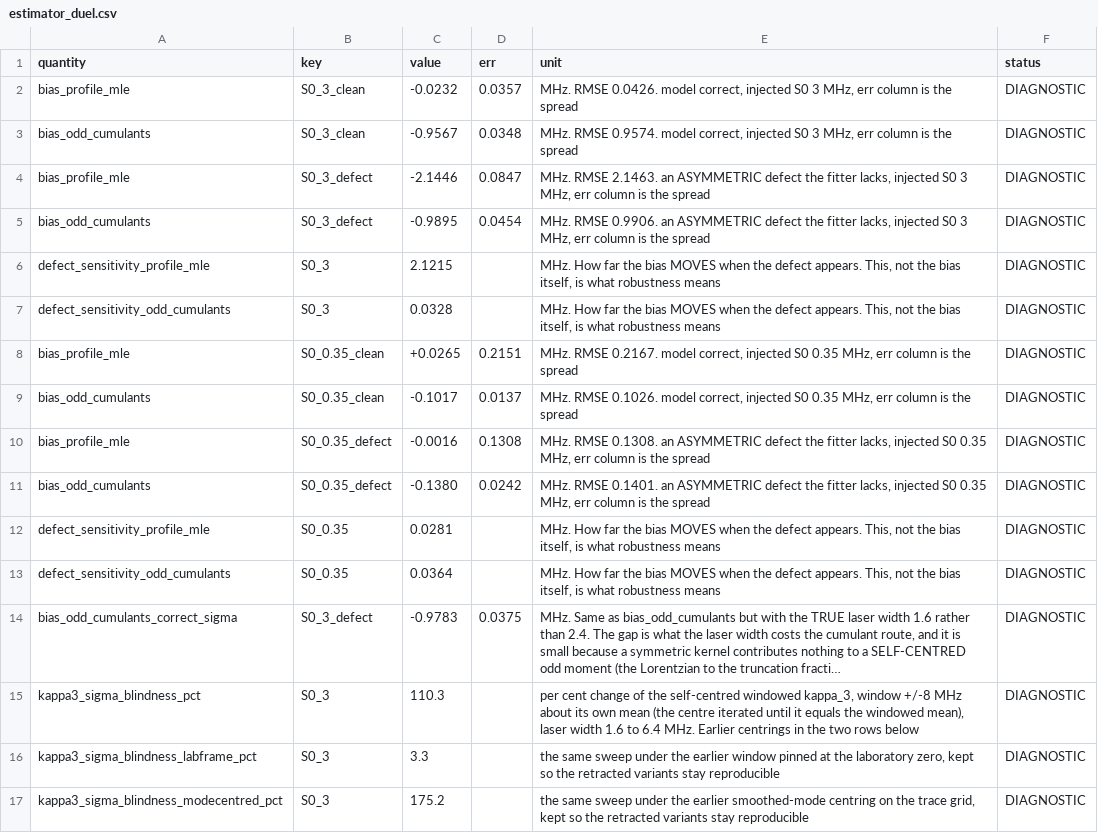
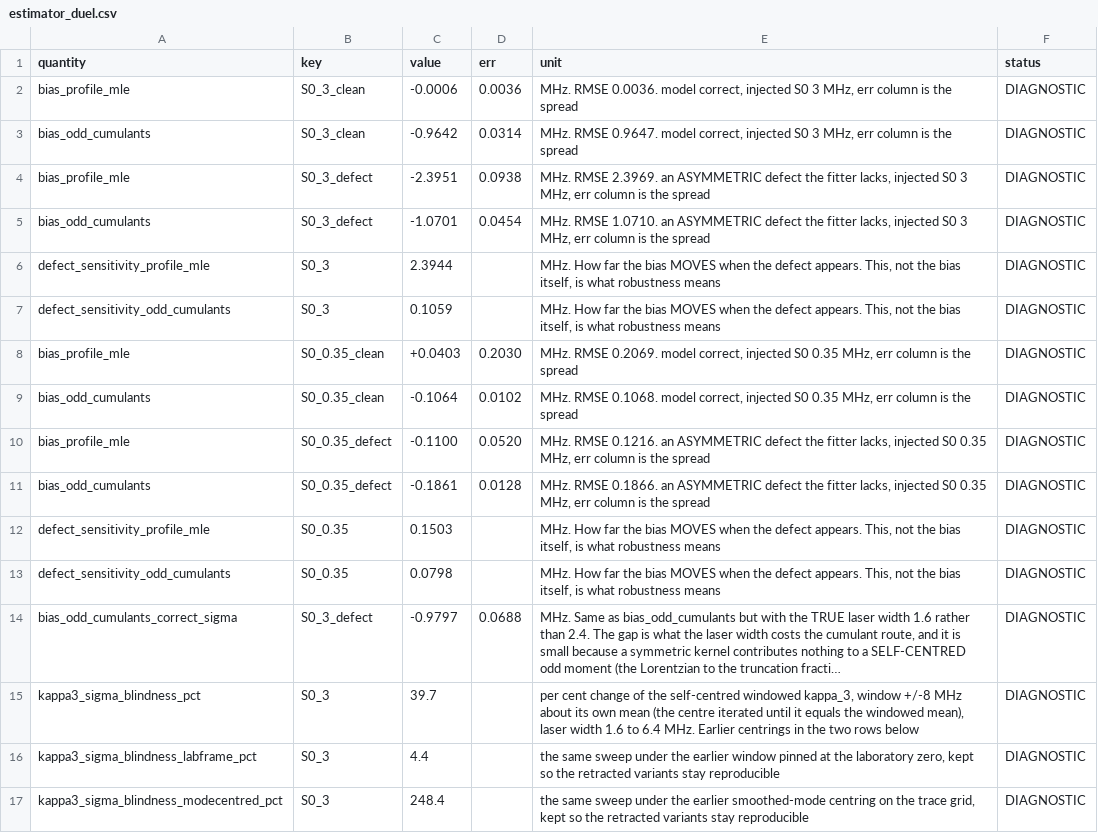
Before and after one commit to MichelangeloDondi/Rb-5S-6S-analysis, a CSV file: results/estimator_duel.csv, drawn as a sheet; long unchanged cells end in …; the diff names each change by its address in the sheet, - before the commit and + after, or states it on an @@ line.

```diff
--- a/results/estimator_duel.csv
+++ b/results/estimator_duel.csv
-C2 (value): -0.0232
+C2 (value): -0.0006
-D2 (err): 0.0357
+D2 (err): 0.0036
-E2 (unit): MHz. RMSE 0.0426. model correct,…
+E2 (unit): MHz. RMSE 0.0036. model correct,…
-C3 (value): -0.9567
+C3 (value): -0.9642
-D3 (err): 0.0348
+D3 (err): 0.0314
-E3 (unit): MHz. RMSE 0.9574. model correct,…
+E3 (unit): MHz. RMSE 0.9647. model correct,…
-C4 (value): -2.1446
+C4 (value): -2.3951
-D4 (err): 0.0847
+D4 (err): 0.0938
-E4 (unit): MHz. RMSE 2.1463. an ASYMMETRIC…
+E4 (unit): MHz. RMSE 2.3969. an ASYMMETRIC…
-C5 (value): -0.9895
+C5 (value): -1.0701
-E5 (unit): MHz. RMSE 0.9906. an ASYMMETRIC…
+E5 (unit): MHz. RMSE 1.0710. an ASYMMETRIC…
-C6 (value): 2.1215
+C6 (value): 2.3944
-C7 (value): 0.0328
+C7 (value): 0.1059
-C8 (value): +0.0265
+C8 (value): +0.0403
-D8 (err): 0.2151
+D8 (err): 0.2030
-E8 (unit): MHz. RMSE 0.2167. model correct,…
+E8 (unit): MHz. RMSE 0.2069. model correct,…
-C9 (value): -0.1017
+C9 (value): -0.1064
-D9 (err): 0.0137
+D9 (err): 0.0102
-E9 (unit): MHz. RMSE 0.1026. model correct,…
+E9 (unit): MHz. RMSE 0.1068. model correct,…
-C10 (value): -0.0016
+C10 (value): -0.1100
-D10 (err): 0.1308
+D10 (err): 0.0520
-E10 (unit): MHz. RMSE 0.1308. an ASYMMETRIC…
+E10 (unit): MHz. RMSE 0.1216. an ASYMMETRIC…
-C11 (value): -0.1380
+C11 (value): -0.1861
-D11 (err): 0.0242
+D11 (err): 0.0128
-E11 (unit): MHz. RMSE 0.1401. an ASYMMETRIC…
+E11 (unit): MHz. RMSE 0.1866. an ASYMMETRIC…
-C12 (value): 0.0281
+C12 (value): 0.1503
-C13 (value): 0.0364
+C13 (value): 0.0798
-C14 (value): -0.9783
+C14 (value): -0.9797
-D14 (err): 0.0375
+D14 (err): 0.0688
-C15 (value): 110.3
+C15 (value): 39.7
-C16 (value): 3.3
+C16 (value): 4.4
-C17 (value): 175.2
+C17 (value): 248.4
```
Also changed, not shown: results/twin_closed_loop.csv, 54 other files.
